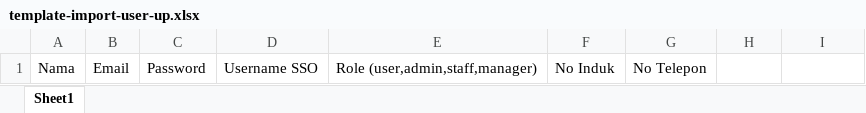
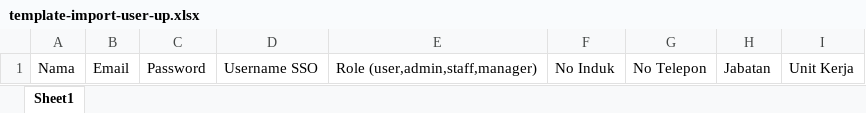
Before and after one commit to twaPutera/monalisa-beta, an Excel workbook: public/template-import/template-import-user-up.xlsx, sheet Sheet1, drawn as a sheet; values as stored, in another font and other column widths than the file's, no borders; the diff names each change by its address in the sheet, - before the commit and + after, or states it on an @@ line.

Commit message:
Import User

```diff
--- a/public/template-import/template-import-user-up.xlsx (sheet Sheet1)
+++ b/public/template-import/template-import-user-up.xlsx (sheet Sheet1)
-H1: (empty)
+H1: Jabatan
-I1: (empty)
+I1: Unit Kerja
```
Also changed, not shown: 1 other file.
